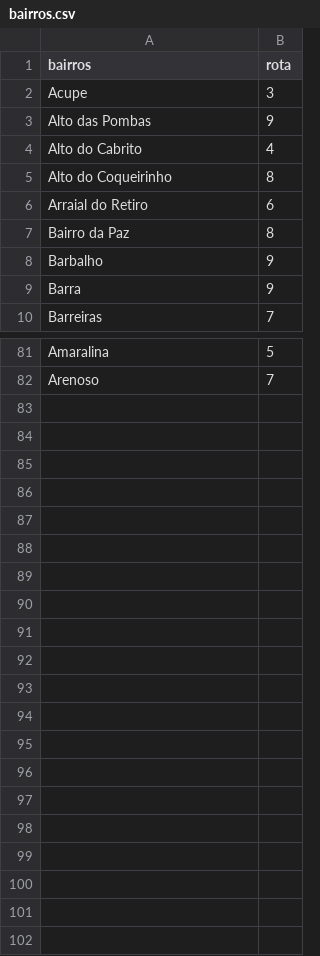
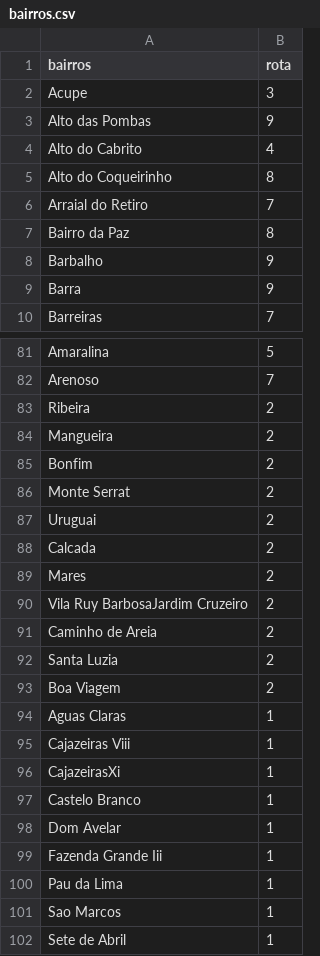
Before and after one commit to brdneo/rota, a CSV file: bairros.csv, drawn as a sheet; only a part is shown, gaps mark what is left out; the diff covers the shown part only.

Commit message:
Alterações na rota

```diff
--- a/bairros.csv
+++ b/bairros.csv
@@ -5,3 +5,3 @@ Alto do Cabrito,4
 Alto do Coqueirinho,8
-Arraial do Retiro,6
+Arraial do Retiro,7
 Bairro da Paz,8
@@ -82 +82,21 @@ Amaralina,5
 Arenoso,7
+Ribeira,2
+Mangueira,2
+Bonfim,2
+Monte Serrat,2
+Uruguai,2
+Calcada,2
+Mares,2
+Vila Ruy BarbosaJardim Cruzeiro,2
+Caminho de Areia,2
+Santa Luzia,2
+Boa Viagem,2
+Aguas Claras,1
+Cajazeiras Viii,1
+CajazeirasXi,1
+Castelo Branco,1
+Dom Avelar,1
+Fazenda Grande Iii,1
+Pau da Lima,1
+Sao Marcos,1
+Sete de Abril,1
```
Also changed, not shown: 1 edited cell elsewhere in this file, 2 other files.
